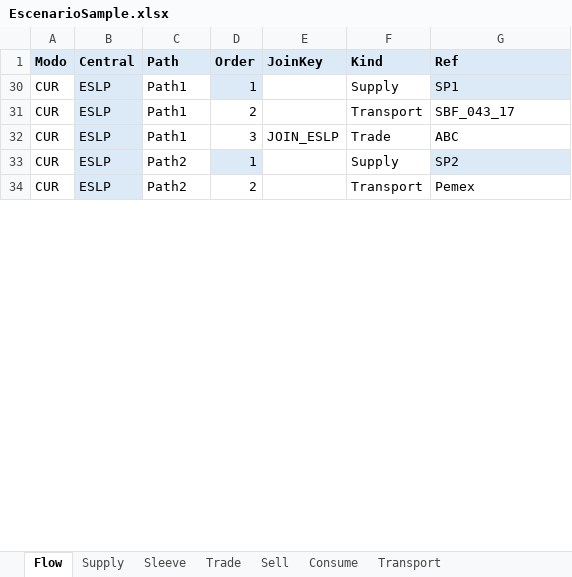
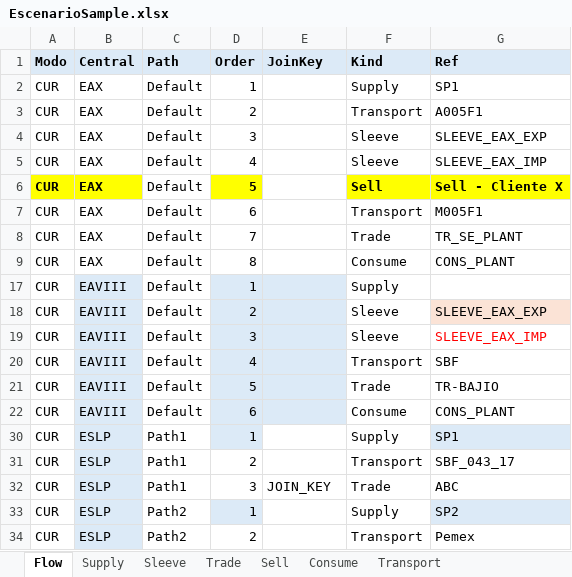
Before and after one commit to cszittyay/ModeloSaavi, an Excel workbook: EscenarioSample.xlsx, sheet Flow, drawn as a sheet; only a part is shown; values as stored, in another font and other column widths than the file's, no borders; the diff covers the shown part only; the diff names each change by its address in the sheet, - before the commit and + after, or states it on an @@ line.

```diff
--- a/EscenarioSample.xlsx (sheet Flow)
+++ b/EscenarioSample.xlsx (sheet Flow)
+row 2: CUR | EAX | Default | 1 |  | Supply | SP1
@@ row 3 unhidden: CUR | EAX | Default | 2 |  | Transport | A005F1 @@
+row 4: CUR | EAX | Default | 3 |  | Sleeve | SLEEVE_EAX_EXP
@@ row 5 unhidden: CUR | EAX | Default | 4 |  | Sleeve | SLEEVE_EAX_IMP @@
@@ row 6 unhidden: CUR | EAX | Default | 5 |  | Sell | Sell - Cliente X @@
+row 7: CUR | EAX | Default | 6 |  | Transport | M005F1
+row 8: CUR | EAX | Default | 7 |  | Trade | TR_SE_PLANT
@@ row 9 unhidden: CUR | EAX | Default | 8 |  | Consume | CONS_PLANT @@
@@ row 17 unhidden: CUR | EAVIII | Default | 1 |  | Supply @@
@@ row 18 unhidden: CUR | EAVIII | Default | 2 |  | Sleeve | SLEEVE_EAX_EXP @@
@@ row 19 unhidden: CUR | EAVIII | Default | 3 |  | Sleeve | SLEEVE_EAX_IMP @@
@@ row 20 unhidden: CUR | EAVIII | Default | 4 |  | Transport | SBF @@
@@ row 21 unhidden: CUR | EAVIII | Default | 5 |  | Trade | TR-BAJIO @@
@@ row 22 unhidden: CUR | EAVIII | Default | 6 |  | Consume | CONS_PLANT @@
-E32 (JoinKey): JOIN_ESLP
+E32 (JoinKey): JOIN_KEY
```
Also changed, not shown: 7 hidden or unhidden rows and 3 edited cells elsewhere in this sheet, hidden cells, 3 other files.
